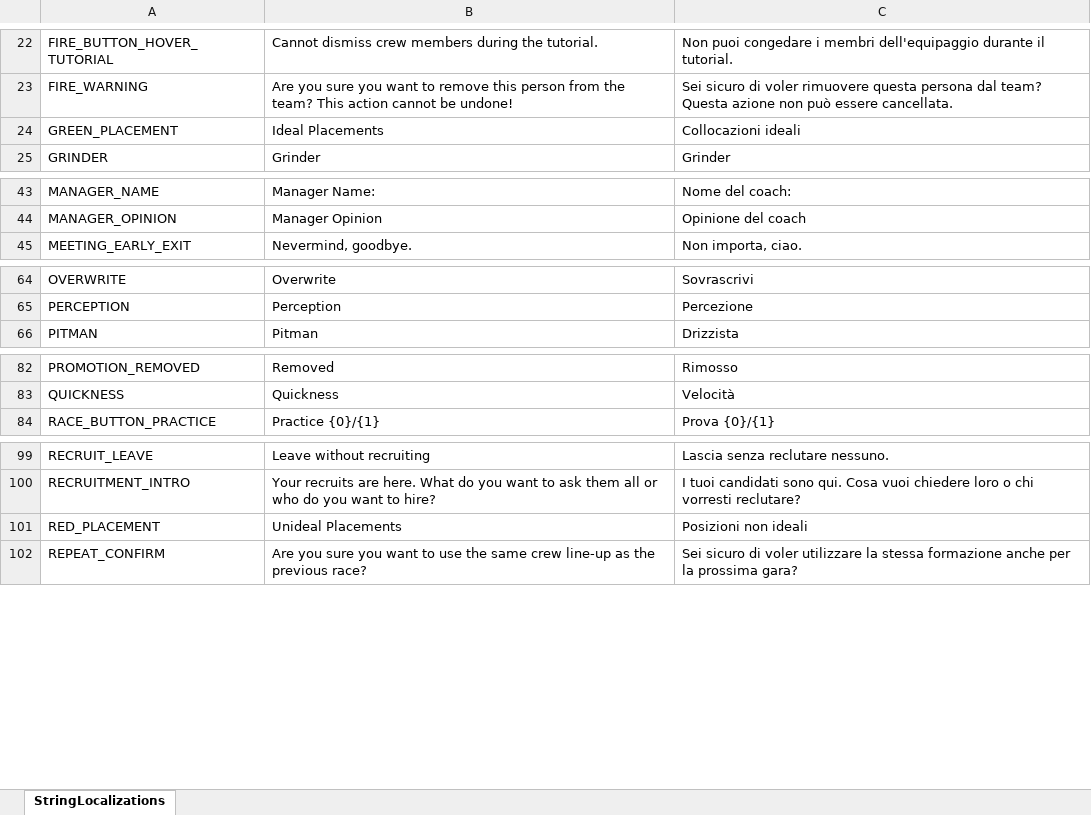
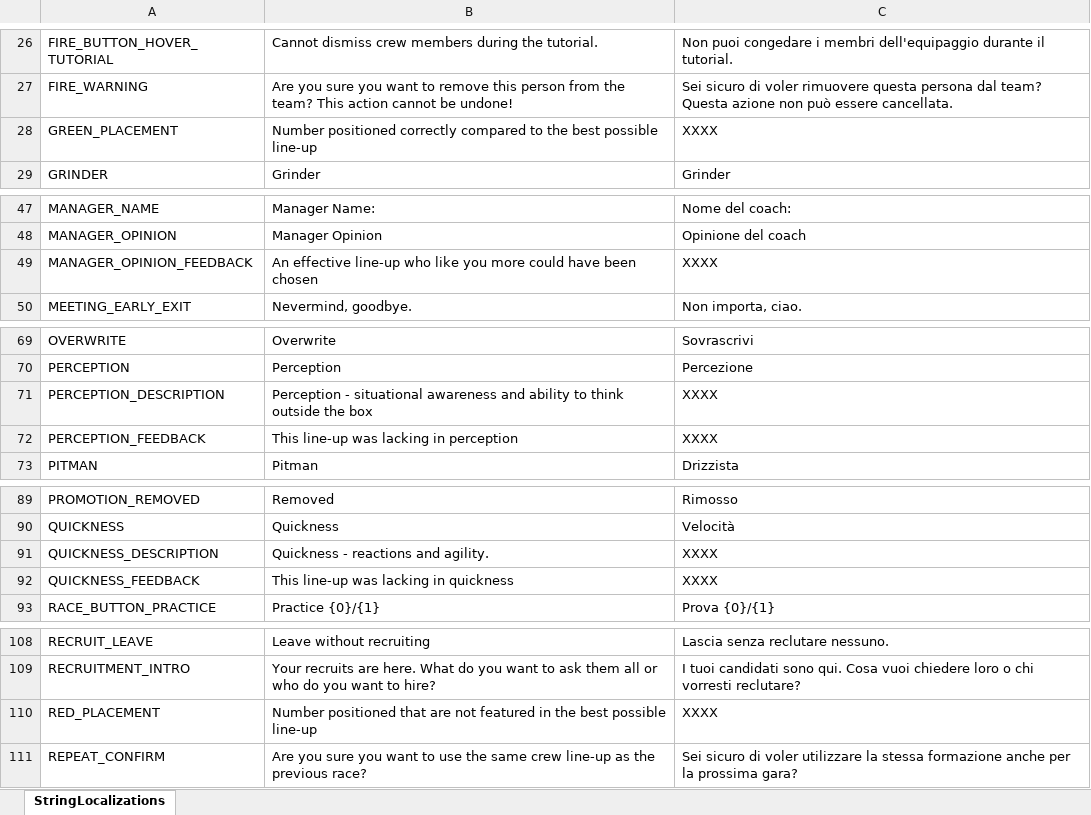
Before and after one commit to playgen/sports-team-manager, an Excel workbook: stm-unity/Assets/Resources/Localization/Sports Team Manager Localization.xlsx, sheet StringLocalizations, drawn as a sheet; only a part is shown, gaps mark what is left out; values as stored, in another font and other column widths than the file's, no borders; charts and pictures not drawn; addresses are those after the commit; the diff covers the shown part only; the diff names each change by its address in the sheet, - before the commit and + after, or states it on an @@ line.

Commit message:
Gray icons created for each skill when not known. Hover/rollover descriptions for skills added, descriptions for feedback fleshed out.

```diff
--- a/stm-unity/Assets/Resources/Localization/Sports Team Manager Localization.xlsx (sheet StringLocalizations)
+++ b/stm-unity/Assets/Resources/Localization/Sports Team Manager Localization.xlsx (sheet StringLocalizations)
-B28: Ideal Placements
+B28: Number positioned correctly compared to the best possible line-up
-C28: Collocazioni ideali
+C28: XXXX
+row 49: MANAGER_OPINION_FEEDBACK | An effective line-up who like you more could have been chosen | XXXX
+row 71: PERCEPTION_DESCRIPTION | Perception - situational awareness and ability to think outside the box | XXXX
+row 72: PERCEPTION_FEEDBACK | This line-up was lacking in perception | XXXX
+row 91: QUICKNESS_DESCRIPTION | Quickness - reactions and agility. | XXXX
+row 92: QUICKNESS_FEEDBACK | This line-up was lacking in quickness | XXXX
-B110: Unideal Placements
+B110: Number positioned that are not featured in the best possible line-up
-C110: Posizioni non ideali
+C110: XXXX
```
Also changed, not shown: 11 added rows, 3 removed rows and 2 edited cells elsewhere in this sheet, 21 other files.
